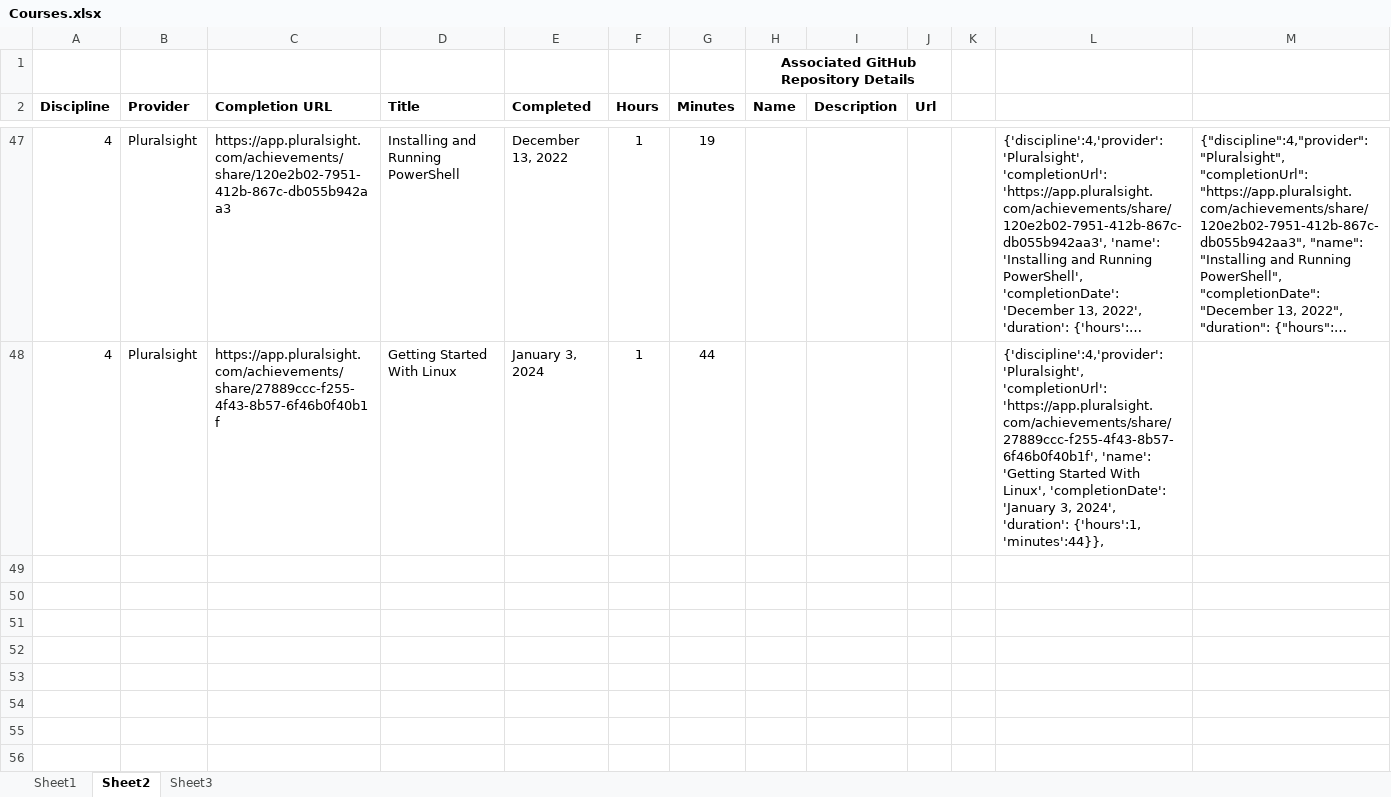
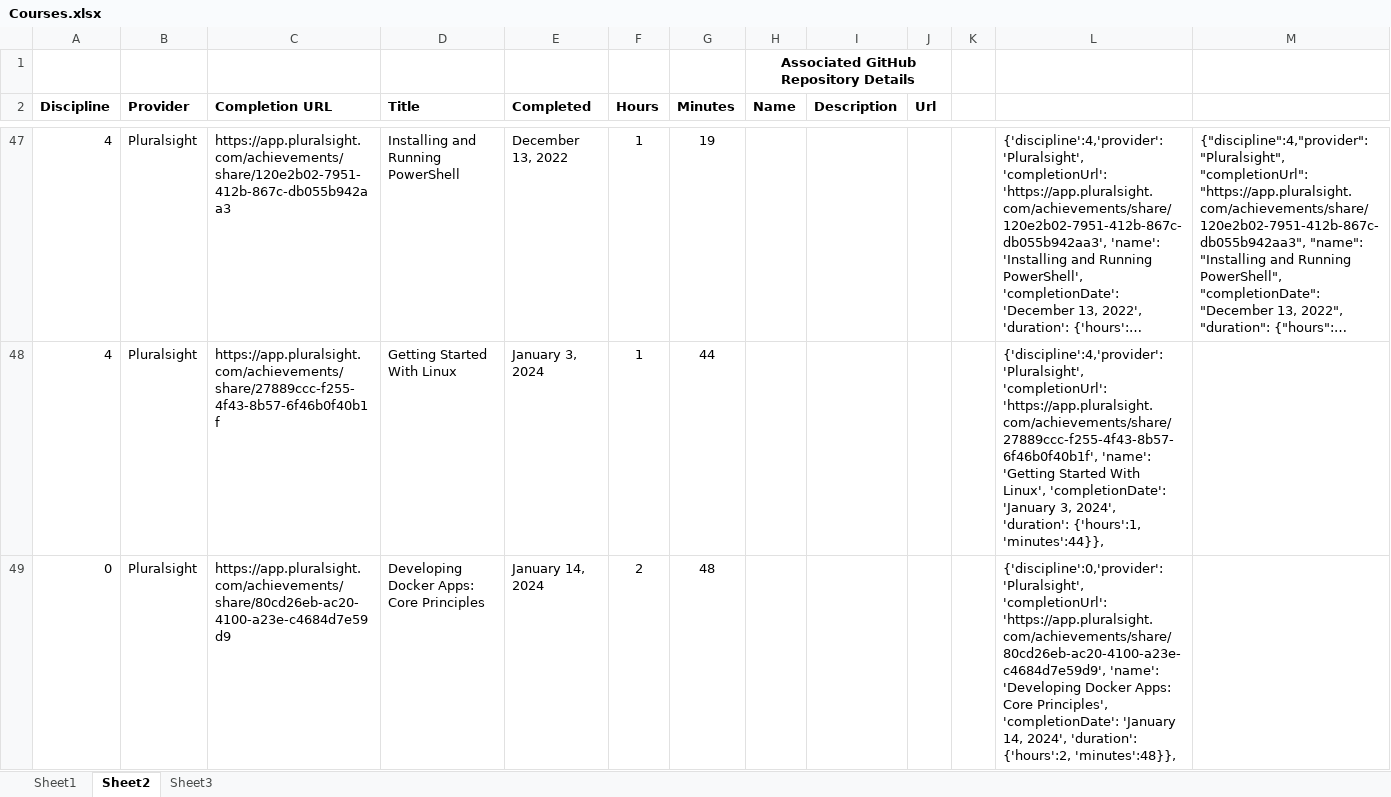
Before and after one commit to Three97/jasonfedler.com, an Excel workbook: Courses.xlsx, sheet Sheet2, drawn as a sheet; only a part is shown, gaps mark what is left out; long unchanged cells end in …; values as stored, in another font and other column widths than the file's, no borders; the diff names each change by its address in the sheet, - before the commit and + after, or states it on an @@ line.

Commit message:
adds another docker course;
Change-Id: I0634534f94a940df92b4ab5e7c8f5e9cc1d60d05

```diff
--- a/Courses.xlsx (sheet Sheet2)
+++ b/Courses.xlsx (sheet Sheet2)
+row 49: 0 | Pluralsight | https://app.pluralsight.com/achievements/share/80cd26eb-ac20-4100-a23e-c4684d7e59d9 | Developing Docker Apps: Core Principles | January 14, 2024 | 2 | 48 |  |  |  |  | {'discipline':0,'provider':'Pluralsight', 'completionUrl': 'https://app.pluralsight.com/achievements/share/80cd26eb-ac20-4100-a23e-c4684d7e59d9', 'name': 'Developing Docker Apps: Core Principles', 'completionDate': 'January 14, 2024', 'duration': {'hours':2, 'minutes':48}},
```
Also changed, not shown: 1 other file.
